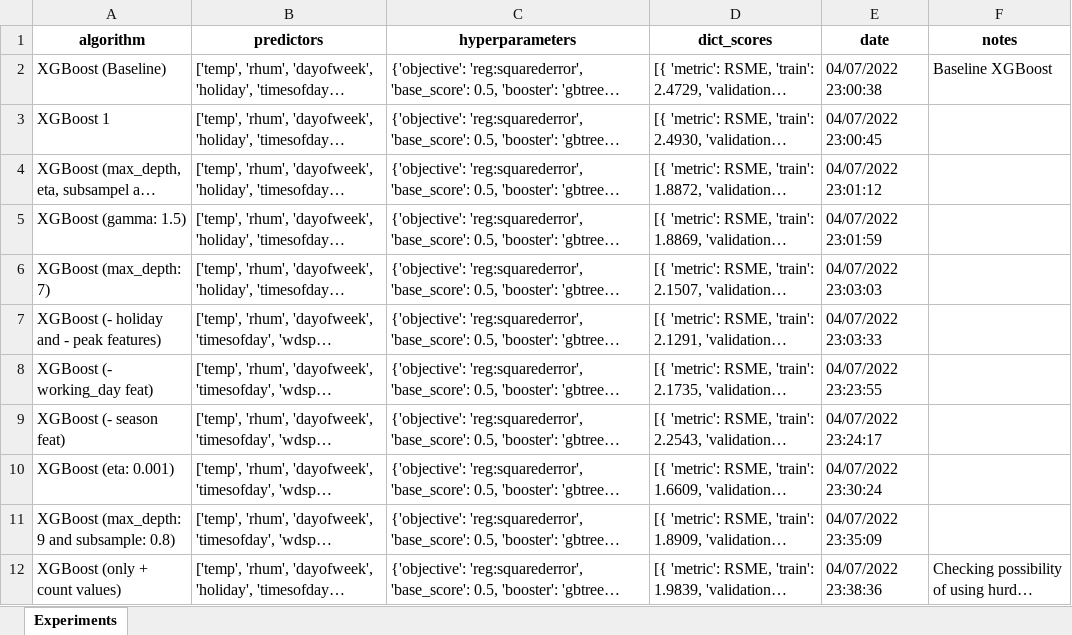
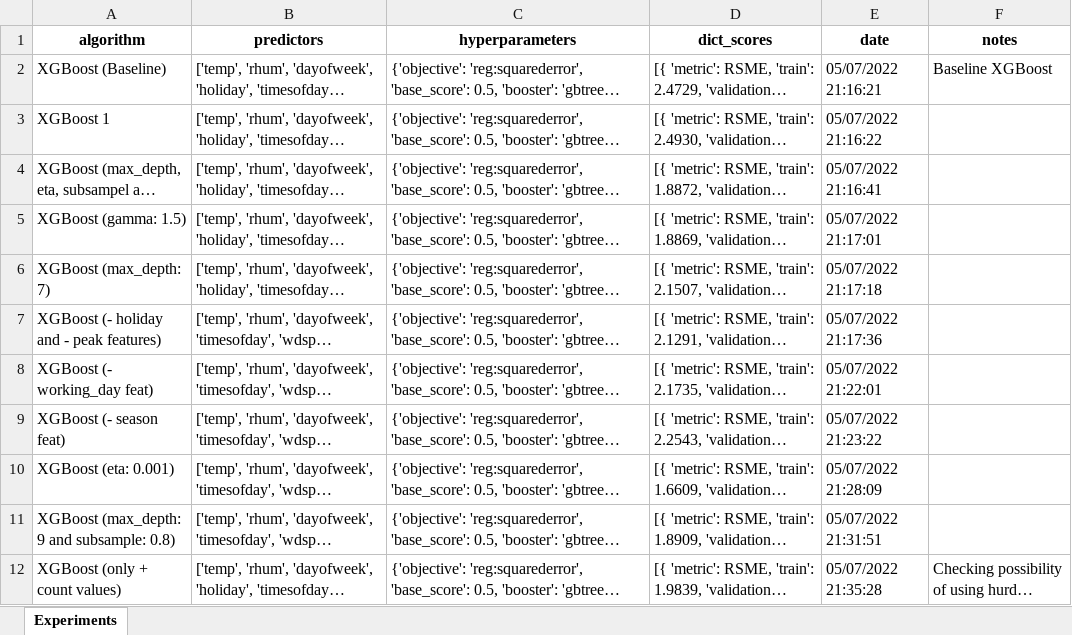
Before and after one commit to pessini/moby-bikes, an Excel workbook: documentation/experiment_tracker_xgboost.xlsx, sheet Experiments, drawn as a sheet; long unchanged cells end in …; values as stored, in another font and other column widths than the file's, no borders; the diff names each change by its address in the sheet, - before the commit and + after, or states it on an @@ line.

Commit message:
feat: loading pickle pipeline and making predictions on test data

```diff
--- a/documentation/experiment_tracker_xgboost.xlsx (sheet Experiments)
+++ b/documentation/experiment_tracker_xgboost.xlsx (sheet Experiments)
-E2 (date): 04/07/2022 23:00:38
+E2 (date): 05/07/2022 21:16:21
-E3 (date): 04/07/2022 23:00:45
+E3 (date): 05/07/2022 21:16:22
-E4 (date): 04/07/2022 23:01:12
+E4 (date): 05/07/2022 21:16:41
-E5 (date): 04/07/2022 23:01:59
+E5 (date): 05/07/2022 21:17:01
-E6 (date): 04/07/2022 23:03:03
+E6 (date): 05/07/2022 21:17:18
-E7 (date): 04/07/2022 23:03:33
+E7 (date): 05/07/2022 21:17:36
-E8 (date): 04/07/2022 23:23:55
+E8 (date): 05/07/2022 21:22:01
-E9 (date): 04/07/2022 23:24:17
+E9 (date): 05/07/2022 21:23:22
-E10 (date): 04/07/2022 23:30:24
+E10 (date): 05/07/2022 21:28:09
-E11 (date): 04/07/2022 23:35:09
+E11 (date): 05/07/2022 21:31:51
-E12 (date): 04/07/2022 23:38:36
+E12 (date): 05/07/2022 21:35:28
```
Also changed, not shown: 2 other files.
